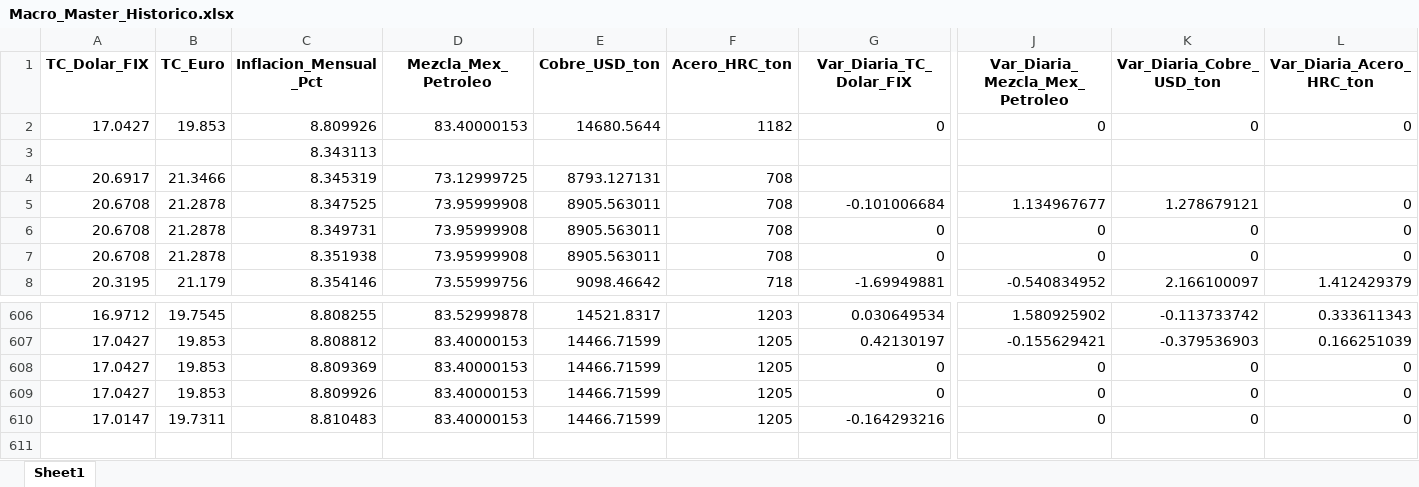
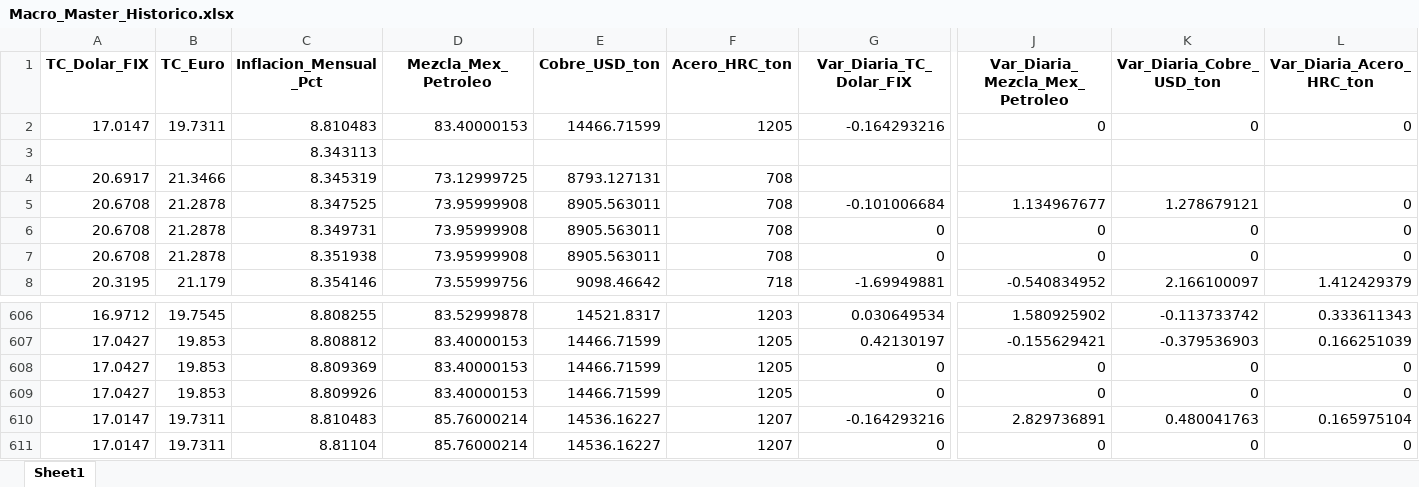
Before and after one commit to dataautomatizacioncalorex-byte/macro-dashboard, an Excel workbook: Macro_Master_Historico.xlsx, sheet Sheet1, drawn as a sheet; only a part is shown, gaps mark what is left out; values as stored, in another font and other column widths than the file's, no borders; removed rows and columns are numbered as before the commit, all else as after; rows hold the shown columns only; the diff names each change by its address in the sheet, - before the commit and + after, or states it on an @@ line.

```diff
--- a/Macro_Master_Historico.xlsx (sheet Sheet1)
+++ b/Macro_Master_Historico.xlsx (sheet Sheet1)
-row 2: 17.0427 | 19.853 | 8.809926 | 83.40000153 | 14680.5644 | 1182 | 0 | 0 | 0 | 0
+row 2: 17.0147 | 19.7311 | 8.810483 | 83.40000153 | 14466.71599 | 1205 | -0.164293216 | 0 | 0 | 0
-D610 (Mezcla_Mex_Petroleo): 83.40000153
+D610 (Mezcla_Mex_Petroleo): 85.76000214
-E610 (Cobre_USD_ton): 14466.71599
+E610 (Cobre_USD_ton): 14536.16227
-F610 (Acero_HRC_ton): 1205
+F610 (Acero_HRC_ton): 1207
-J610 (Var_Diaria_Mezcla_Mex_Petroleo): 0
+J610 (Var_Diaria_Mezcla_Mex_Petroleo): 2.829736891
-K610 (Var_Diaria_Cobre_USD_ton): 0
+K610 (Var_Diaria_Cobre_USD_ton): 0.480041763
-L610 (Var_Diaria_Acero_HRC_ton): 0
+L610 (Var_Diaria_Acero_HRC_ton): 0.165975104
+row 611: 17.0147 | 19.7311 | 8.81104 | 85.76000214 | 14536.16227 | 1207 | 0 | 0 | 0 | 0
```
